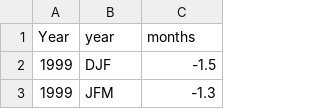
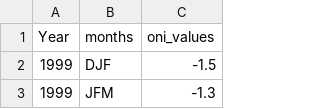
Before and after one commit to veggerk/Puget-Sound-shrimp-paper, a CSV file: data/clean/oni_data_for_analysis.csv, drawn as a sheet; only a part is shown.

Commit message:
updated column names

```diff
--- a/data/clean/oni_data_for_analysis.csv
+++ b/data/clean/oni_data_for_analysis.csv
@@ -1,2 +1,2 @@
-Year,year,months
+Year,months,oni_values
 1999,DJF,-1.5
```
Also changed, not shown: 1 other file.
